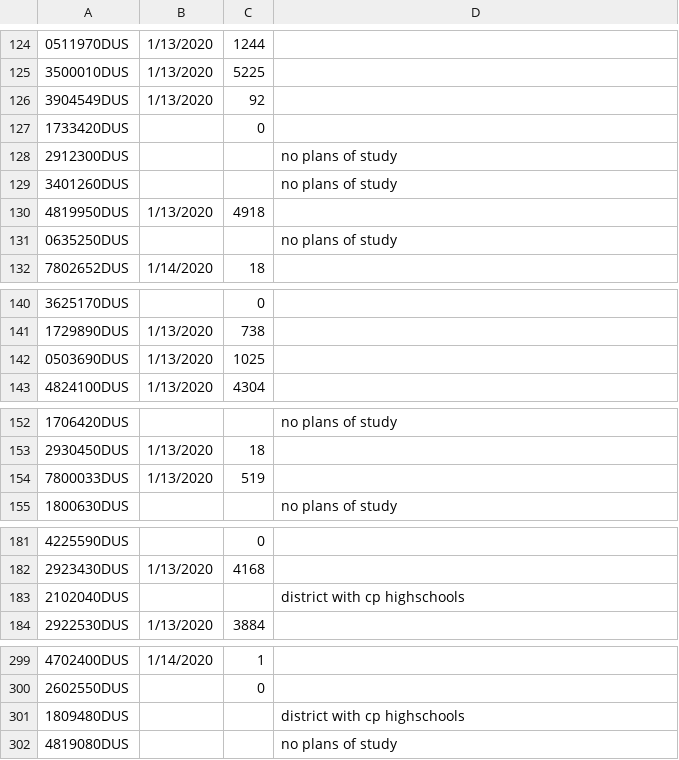
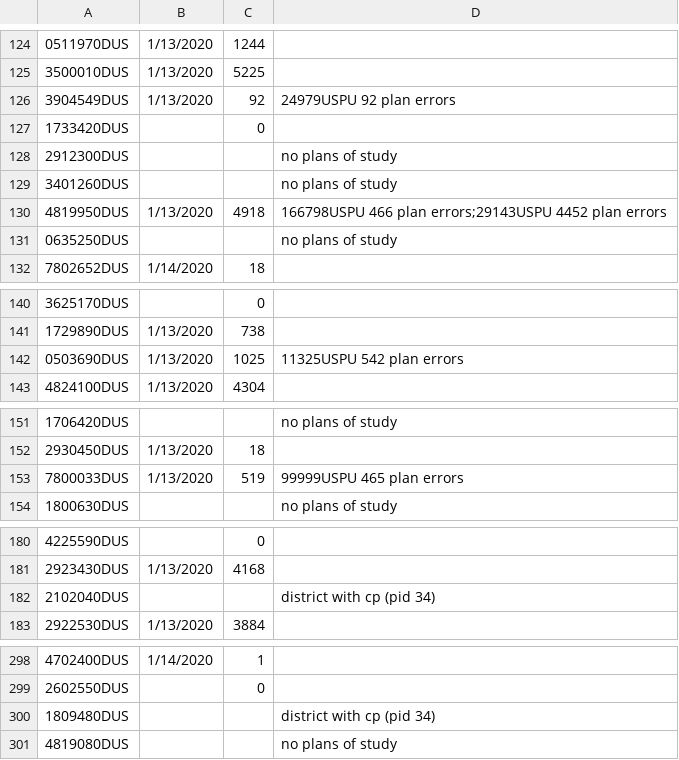
Before and after one commit to SubhaVellapandi-Lister/data-channel-import, a CSV file: naviance/mass-migrate/districtStatus.csv, drawn as a sheet; only a part is shown, gaps mark what is left out; the diff covers the shown part only.

Commit message:
error handling

```diff
--- a/naviance/mass-migrate/districtStatus.csv
+++ b/naviance/mass-migrate/districtStatus.csv
@@ -125,3 +125,3 @@
 3500010DUS,1/13/2020,5225,
-3904549DUS,1/13/2020,92,
+3904549DUS,1/13/2020,92,24979USPU 92 plan errors
 1733420DUS,,0,
@@ -129,3 +129,3 @@
 3401260DUS,,,no plans of study
-4819950DUS,1/13/2020,4918,
+4819950DUS,1/13/2020,4918,166798USPU 466 plan errors;29143USPU 4452 plan errors
 0635250DUS,,,no plans of study
@@ -141,3 +141,3 @@
 1729890DUS,1/13/2020,738,
-0503690DUS,1/13/2020,1025,
+0503690DUS,1/13/2020,1025,11325USPU 542 plan errors
 4824100DUS,1/13/2020,4304,
@@ -153,3 +152,3 @@
 2930450DUS,1/13/2020,18,
-7800033DUS,1/13/2020,519,
+7800033DUS,1/13/2020,519,99999USPU 465 plan errors
 1800630DUS,,,no plans of study
@@ -182,3 +181,3 @@
 2923430DUS,1/13/2020,4168,
-2102040DUS,,,district with cp highschools
+2102040DUS,,,district with cp (pid 34)
 2922530DUS,1/13/2020,3884,
@@ -300,3 +299,3 @@
 2602550DUS,,0,
-1809480DUS,,,district with cp highschools
+1809480DUS,,,district with cp (pid 34)
 4819080DUS,,,no plans of study
```
Also changed, not shown: 1 removed row and 21 edited cells elsewhere in this file, 15 other files.
